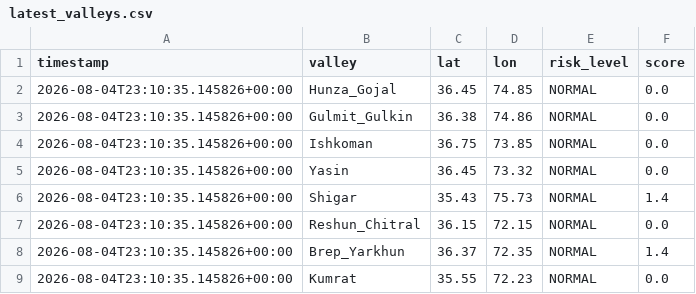
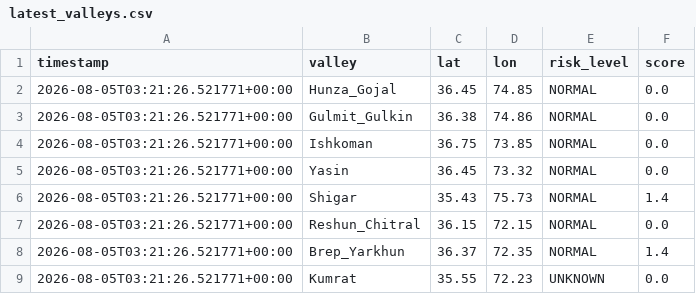
Before and after one commit to mirkhanzai/glacial-risk-watch-pakistan, a CSV file: data/latest_valleys.csv, drawn as a sheet.

```diff
--- a/data/latest_valleys.csv
+++ b/data/latest_valleys.csv
@@ -1,9 +1,9 @@
 timestamp,valley,lat,lon,risk_level,score
-2026-08-04T23:10:35.145826+00:00,Hunza_Gojal,36.45,74.85,NORMAL,0.0
-2026-08-04T23:10:35.145826+00:00,Gulmit_Gulkin,36.38,74.86,NORMAL,0.0
-2026-08-04T23:10:35.145826+00:00,Ishkoman,36.75,73.85,NORMAL,0.0
-2026-08-04T23:10:35.145826+00:00,Yasin,36.45,73.32,NORMAL,0.0
-2026-08-04T23:10:35.145826+00:00,Shigar,35.43,75.73,NORMAL,1.4
-2026-08-04T23:10:35.145826+00:00,Reshun_Chitral,36.15,72.15,NORMAL,0.0
-2026-08-04T23:10:35.145826+00:00,Brep_Yarkhun,36.37,72.35,NORMAL,1.4
-2026-08-04T23:10:35.145826+00:00,Kumrat,35.55,72.23,NORMAL,0.0
+2026-08-05T03:21:26.521771+00:00,Hunza_Gojal,36.45,74.85,NORMAL,0.0
+2026-08-05T03:21:26.521771+00:00,Gulmit_Gulkin,36.38,74.86,NORMAL,0.0
+2026-08-05T03:21:26.521771+00:00,Ishkoman,36.75,73.85,NORMAL,0.0
+2026-08-05T03:21:26.521771+00:00,Yasin,36.45,73.32,NORMAL,0.0
+2026-08-05T03:21:26.521771+00:00,Shigar,35.43,75.73,NORMAL,1.4
+2026-08-05T03:21:26.521771+00:00,Reshun_Chitral,36.15,72.15,NORMAL,0.0
+2026-08-05T03:21:26.521771+00:00,Brep_Yarkhun,36.37,72.35,NORMAL,1.4
+2026-08-05T03:21:26.521771+00:00,Kumrat,35.55,72.23,UNKNOWN,0.0
```
Also changed, not shown: data/history.csv, 1 other file.
